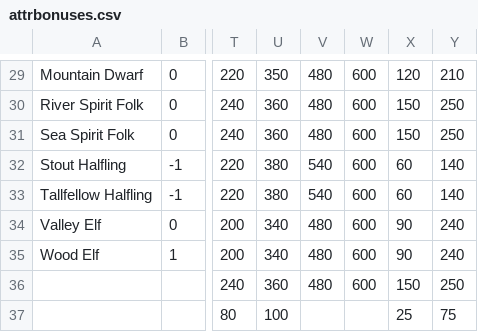
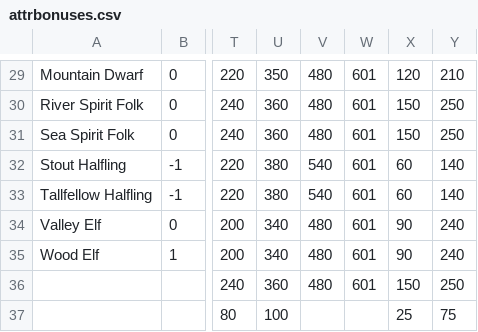
Before and after one commit to Bondmonger/charactergenerator, a CSV file: attrbonuses.csv, drawn as a sheet; only a part is shown, gaps mark what is left out; the diff covers the shown part only; the diff names each change by its address in the sheet, - before the commit and + after, or states it on an @@ line.

```diff
--- a/attrbonuses.csv
+++ b/attrbonuses.csv
-W29:W36: 600
+W29:W36: 601
```
Also changed, not shown: 36 edited cells elsewhere in this file, xpvalues.csv, 7 other files.
